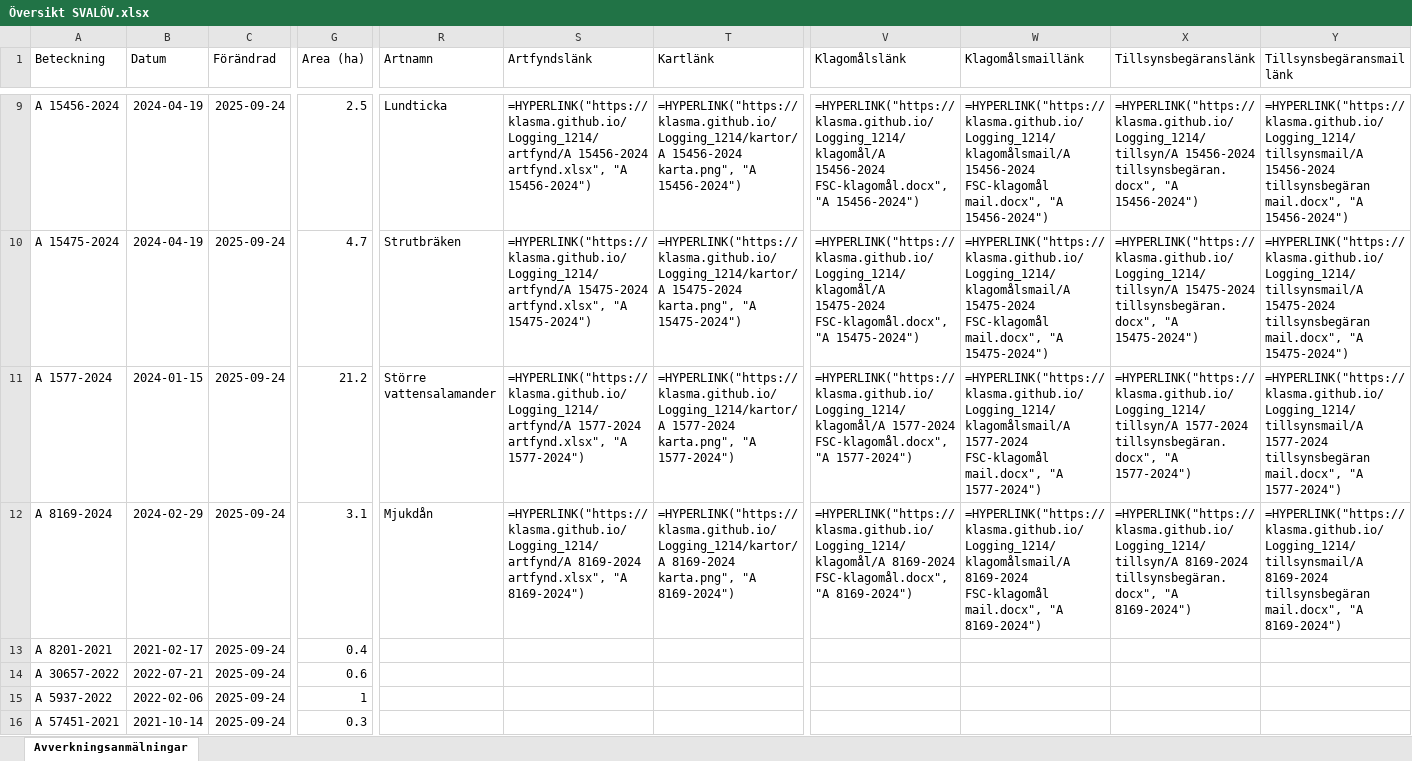
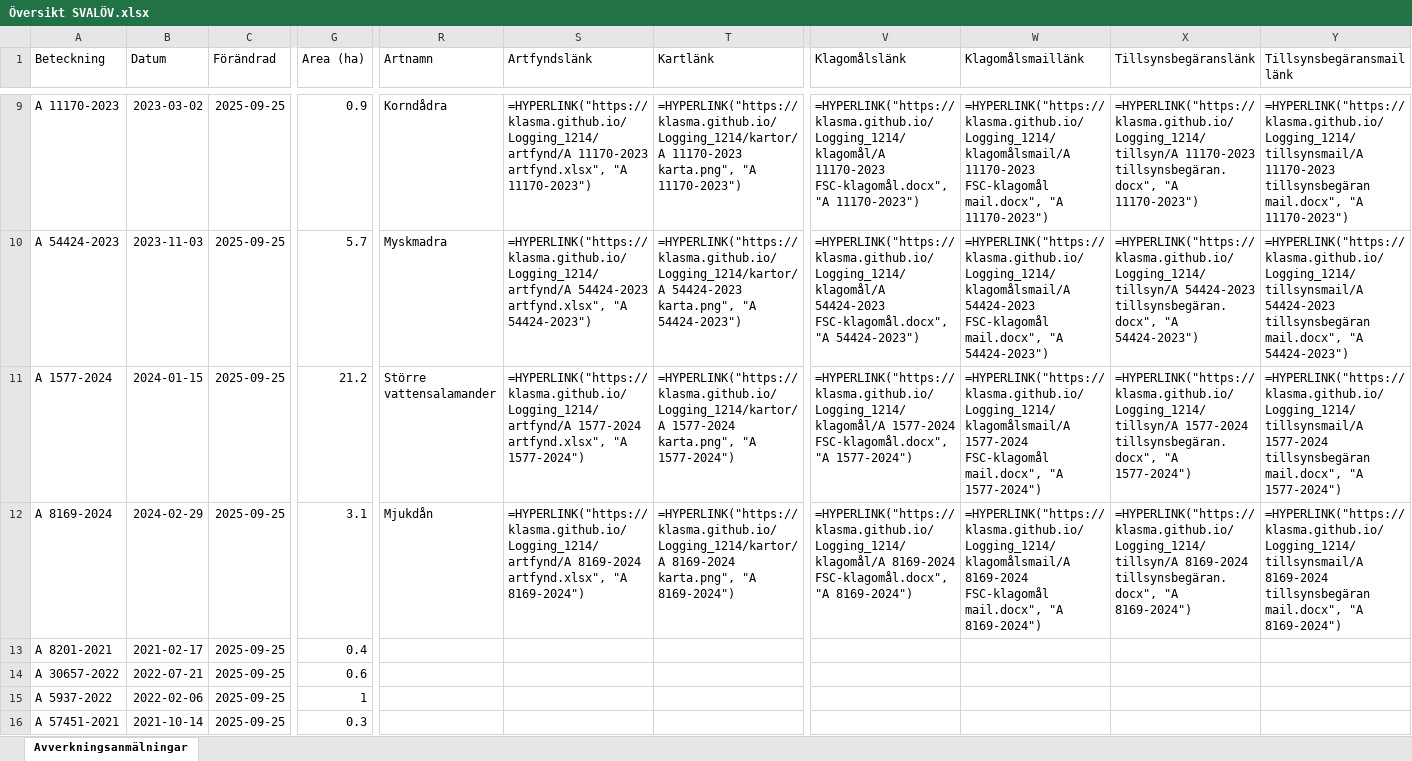
Before and after one commit to klasma/Logging_1214, an Excel workbook: Översikt SVALÖV.xlsx, sheet Avverkningsanmälningar, drawn as a sheet; only a part is shown, gaps mark what is left out; values as stored, in another font and other column widths than the file's, no borders; formulas without a stored value are shown as written; the diff covers the shown part only; the diff names each change by its address in the sheet, - before the commit and + after, or states it on an @@ line.

```diff
--- a/Översikt SVALÖV.xlsx (sheet Avverkningsanmälningar)
+++ b/Översikt SVALÖV.xlsx (sheet Avverkningsanmälningar)
-A9 (Beteckning): A 15456-2024
+A9 (Beteckning): A 11170-2023
-B9 (Datum): 2024-04-19
+B9 (Datum): 2023-03-02
-C9:C16 (Förändrad): 2025-09-24
+C9:C16 (Förändrad): 2025-09-25
-G9 (Area (ha)): 2.5
+G9 (Area (ha)): 0.9
-R9 (Artnamn): Lundticka
+R9 (Artnamn): Korndådra
-S9 (Artfyndslänk): =HYPERLINK("https://klasma.github.io/Logging_1214/artfynd/A 15456-2024 artfynd.xlsx", "A 15456-2024")
+S9 (Artfyndslänk): =HYPERLINK("https://klasma.github.io/Logging_1214/artfynd/A 11170-2023 artfynd.xlsx", "A 11170-2023")
-T9 (Kartlänk): =HYPERLINK("https://klasma.github.io/Logging_1214/kartor/A 15456-2024 karta.png", "A 15456-2024")
+T9 (Kartlänk): =HYPERLINK("https://klasma.github.io/Logging_1214/kartor/A 11170-2023 karta.png", "A 11170-2023")
-V9 (Klagomålslänk): =HYPERLINK("https://klasma.github.io/Logging_1214/klagomål/A 15456-2024 FSC-klagomål.docx", "A 15456-2024")
+V9 (Klagomålslänk): =HYPERLINK("https://klasma.github.io/Logging_1214/klagomål/A 11170-2023 FSC-klagomål.docx", "A 11170-2023")
-W9 (Klagomålsmaillänk): =HYPERLINK("https://klasma.github.io/Logging_1214/klagomålsmail/A 15456-2024 FSC-klagomål mail.docx", "A 15456-2024")
+W9 (Klagomålsmaillänk): =HYPERLINK("https://klasma.github.io/Logging_1214/klagomålsmail/A 11170-2023 FSC-klagomål mail.docx", "A 11170-2023")
-X9 (Tillsynsbegäranslänk): =HYPERLINK("https://klasma.github.io/Logging_1214/tillsyn/A 15456-2024 tillsynsbegäran.docx", "A 15456-2024")
+X9 (Tillsynsbegäranslänk): =HYPERLINK("https://klasma.github.io/Logging_1214/tillsyn/A 11170-2023 tillsynsbegäran.docx", "A 11170-2023")
-Y9 (Tillsynsbegäransmaillänk): =HYPERLINK("https://klasma.github.io/Logging_1214/tillsynsmail/A 15456-2024 tillsynsbegäran mail.docx", "A 15456-2024")
+Y9 (Tillsynsbegäransmaillänk): =HYPERLINK("https://klasma.github.io/Logging_1214/tillsynsmail/A 11170-2023 tillsynsbegäran mail.docx", "A 11170-2023")
-A10 (Beteckning): A 15475-2024
+A10 (Beteckning): A 54424-2023
-B10 (Datum): 2024-04-19
+B10 (Datum): 2023-11-03
-G10 (Area (ha)): 4.7
+G10 (Area (ha)): 5.7
-R10 (Artnamn): Strutbräken
+R10 (Artnamn): Myskmadra
-S10 (Artfyndslänk): =HYPERLINK("https://klasma.github.io/Logging_1214/artfynd/A 15475-2024 artfynd.xlsx", "A 15475-2024")
+S10 (Artfyndslänk): =HYPERLINK("https://klasma.github.io/Logging_1214/artfynd/A 54424-2023 artfynd.xlsx", "A 54424-2023")
-T10 (Kartlänk): =HYPERLINK("https://klasma.github.io/Logging_1214/kartor/A 15475-2024 karta.png", "A 15475-2024")
+T10 (Kartlänk): =HYPERLINK("https://klasma.github.io/Logging_1214/kartor/A 54424-2023 karta.png", "A 54424-2023")
-V10 (Klagomålslänk): =HYPERLINK("https://klasma.github.io/Logging_1214/klagomål/A 15475-2024 FSC-klagomål.docx", "A 15475-2024")
+V10 (Klagomålslänk): =HYPERLINK("https://klasma.github.io/Logging_1214/klagomål/A 54424-2023 FSC-klagomål.docx", "A 54424-2023")
-W10 (Klagomålsmaillänk): =HYPERLINK("https://klasma.github.io/Logging_1214/klagomålsmail/A 15475-2024 FSC-klagomål mail.docx", "A 15475-2024")
+W10 (Klagomålsmaillänk): =HYPERLINK("https://klasma.github.io/Logging_1214/klagomålsmail/A 54424-2023 FSC-klagomål mail.docx", "A 54424-2023")
-X10 (Tillsynsbegäranslänk): =HYPERLINK("https://klasma.github.io/Logging_1214/tillsyn/A 15475-2024 tillsynsbegäran.docx", "A 15475-2024")
+X10 (Tillsynsbegäranslänk): =HYPERLINK("https://klasma.github.io/Logging_1214/tillsyn/A 54424-2023 tillsynsbegäran.docx", "A 54424-2023")
-Y10 (Tillsynsbegäransmaillänk): =HYPERLINK("https://klasma.github.io/Logging_1214/tillsynsmail/A 15475-2024 tillsynsbegäran mail.docx", "A 15475-2024")
+Y10 (Tillsynsbegäransmaillänk): =HYPERLINK("https://klasma.github.io/Logging_1214/tillsynsmail/A 54424-2023 tillsynsbegäran mail.docx", "A 54424-2023")
```
Also changed, not shown: 469 edited cells elsewhere in this sheet, artfynd/A 11170-2023 artfynd.xlsx, artfynd/A 15456-2024 artfynd.xlsx, 55 other files.
